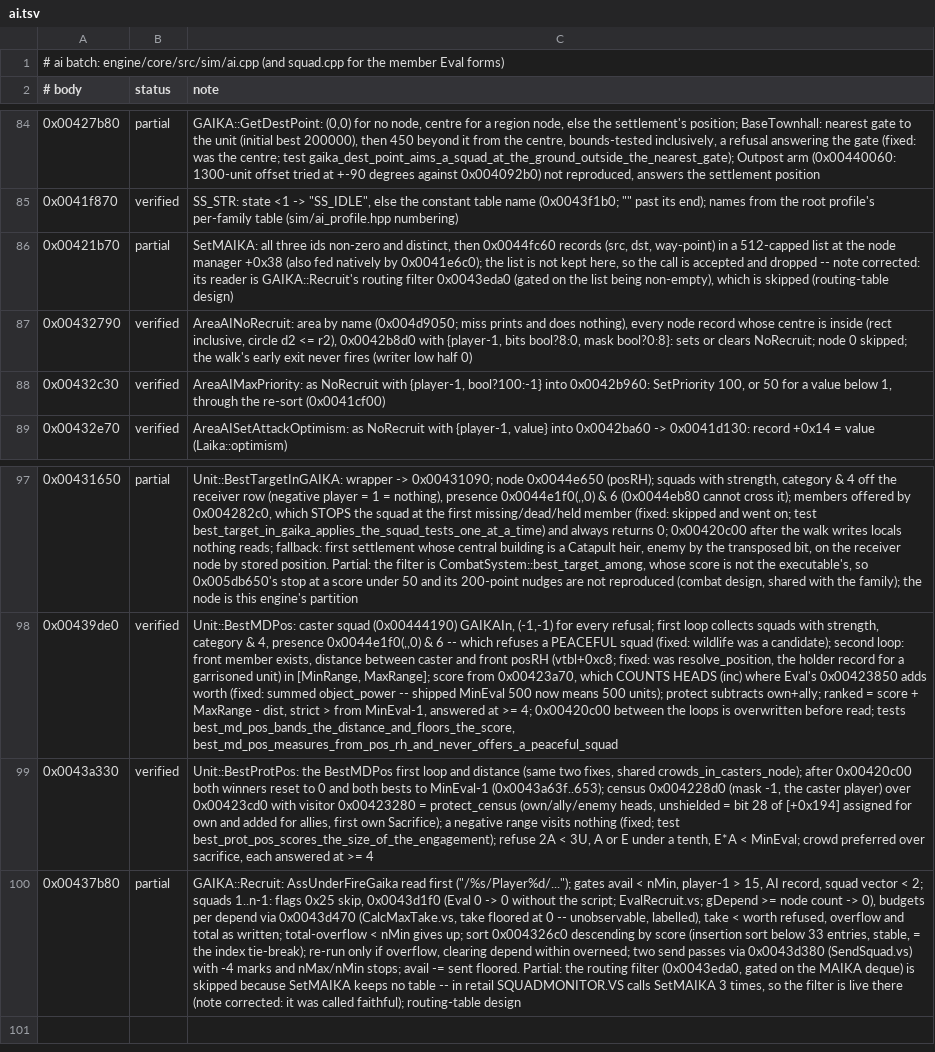
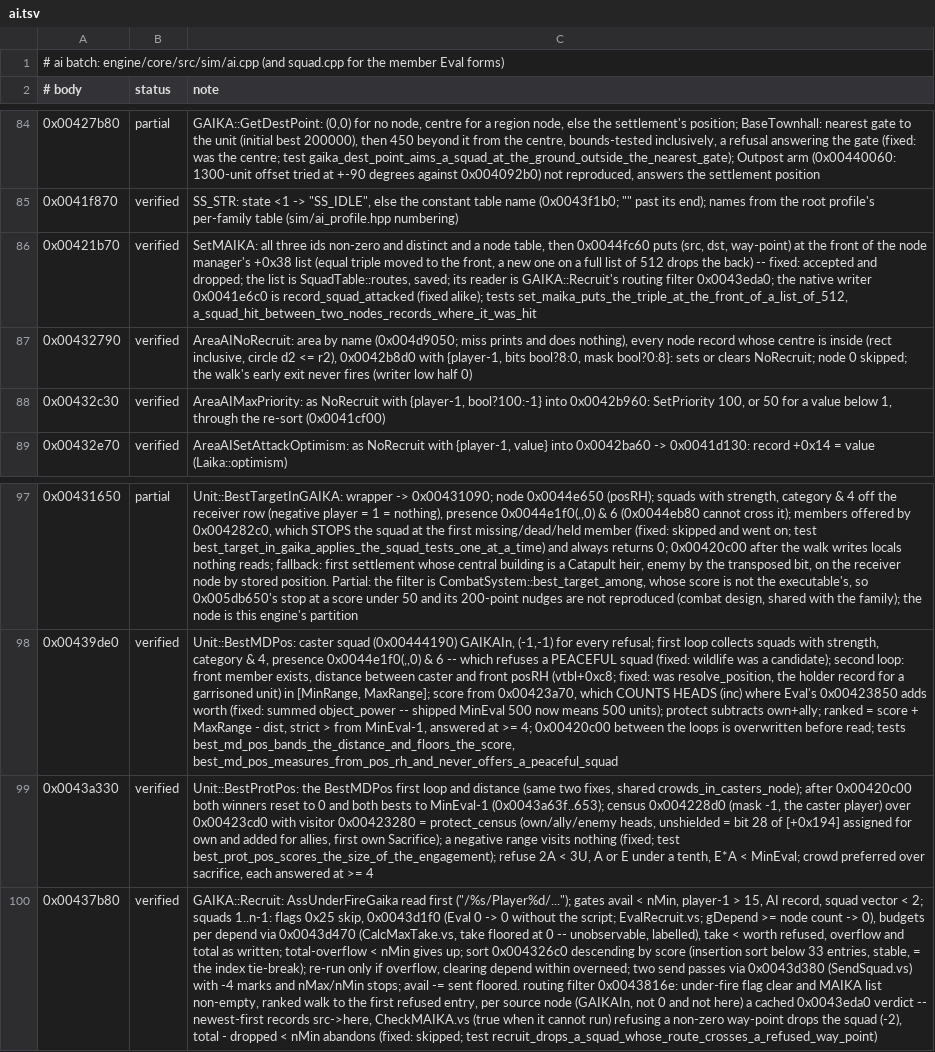
Before and after one commit to alesdi/imperivm-reforged, a TSV file: docs/audit/status/ai.tsv, drawn as a sheet; only a part is shown, gaps mark what is left out; the diff names each change by its address in the sheet, - before the commit and + after, or states it on an @@ line.

```diff
--- a/docs/audit/status/ai.tsv
+++ b/docs/audit/status/ai.tsv
-B86 (status): partial
+B86 (status): verified
-C86 (note): …non-zero and distinct, then 0x0044fc60 records (src, dst, way-point) in a 512-capped list at the node manager +0x38 (also fed natively by 0x0041e6c0); the list is not kept here, so the call is accepted and dropped -- note corrected: its reader is GAIKA::Recruit's routing filter 0x0043eda0 (gated on the list being non-empty), which is skipped (routing-table design)
+C86 (note): …non-zero and distinct and a node table, then 0x0044fc60 puts (src, dst, way-point) at the front of the node manager's +0x38 list (equal triple moved to the front, a new one on a full list of 512 drops the back) -- fixed: accepted and dropped; the list is SquadTable::routes, saved; its reader is GAIKA::Recruit's routing filter 0x0043eda0; the native writer 0x0041e6c0 is record_squad_attacked (fixed alike); tests set_maika_puts_the_triple_at_the_front_of_a_list_of_512, a_squad_hit_between_two_nodes_records_where_it_was_hit
-B100 (status): partial
+B100 (status): verified
-C100 (note): …sent floored. Partial: the routing filter (0x0043eda0, gated on the MAIKA deque) is skipped because SetMAIKA keeps no table -- in retail SQUADMONITOR.VS calls SetMAIKA 3 times, so the filter is live there (note corrected: it was called faithful); routing-table design
+C100 (note): …sent floored. routing filter 0x0043816e: under-fire flag clear and MAIKA list non-empty, ranked walk to the first refused entry, per source node (GAIKAIn, not 0 and not here) a cached 0x0043eda0 verdict -- newest-first records src->here, CheckMAIKA.vs (true when it cannot run) refusing a non-zero way-point drops the squad (-2), total - dropped < nMin abandons (fixed: skipped; test recruit_drops_a_squad_whose_route_crosses_a_refused_way_point)
```
Also changed, not shown: 9 other files.
